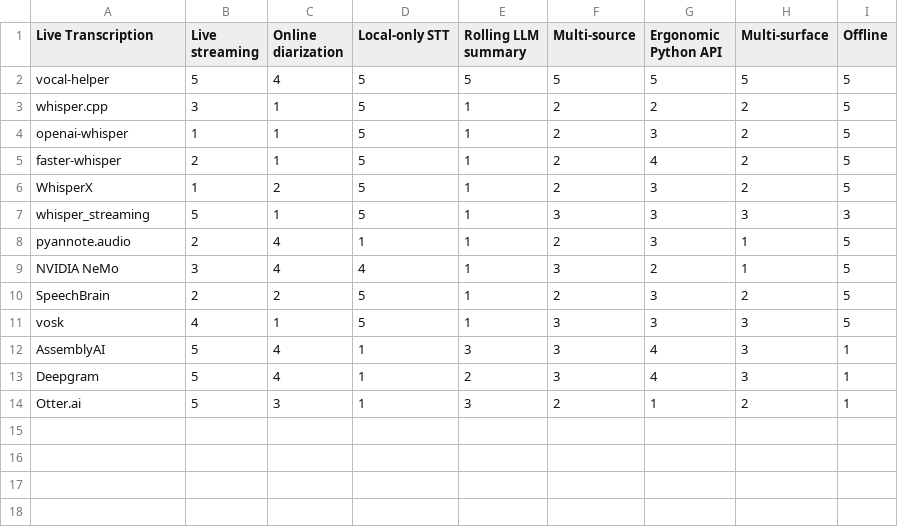
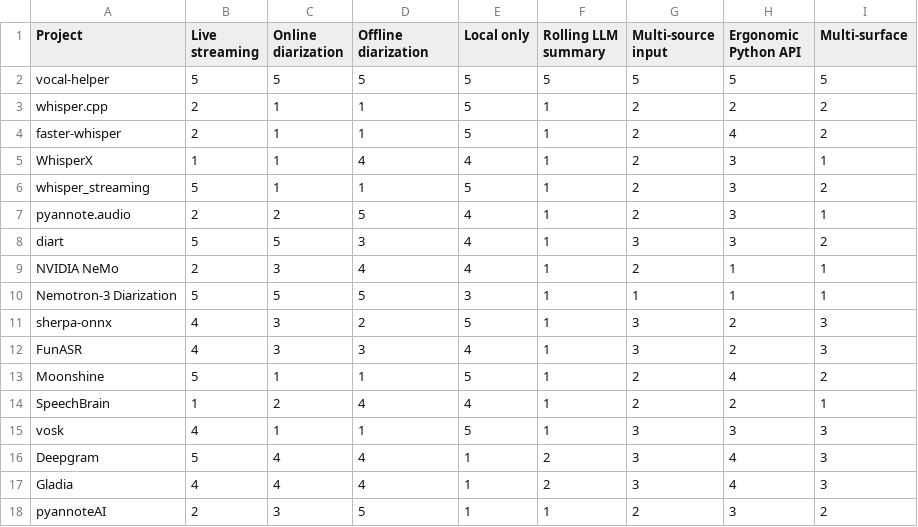
Before and after one commit to warith-harchaoui/vocal-helper, a CSV file: assets/landscape.csv, drawn as a sheet; removed rows and columns are numbered as before the commit, all else as after; the diff names each change by its address in the sheet, - before the commit and + after, or states it on an @@ line.

Commit message:
docs(landscape): rebuild the comparison from measurements, not impressions
The August table predated everything measured since, and listed neither diart
nor Nemotron-3 Diarization — two of the most relevant projects in the niche.
Seventeen entries now, regenerated through standpoint, with the source CSV and
the coordinate YAML committed next to the figure so the map is auditable
rather than decorative.

What makes this version different is that four of its ratings come from our
own benches: community-1's tail (worst meeting 0.149 against 3.1's 0.474),
over-splitting on real six-speaker panels (2.7x for community-1 against 19.7x
for sherpa-onnx), Sortformer's architectural four-speaker ceiling confirmed on
thirty mixes, and diart's 6.04 % against 11.7 % with a first label in 500 ms
rather than 20 s.

The diart line carries the caveat the number hides: that call had two
speakers, which is its easy case, and the literature reports it as less
accurate on harder multi-speaker material. Fastest to a usable label is not
most accurate, and a landscape document that printed only the flattering half
would be an advertisement.

Also states what the map cannot say — the two axes carry 72 % of eight
criteria — and keeps a section on when to pick something else, which is the
half of such a document that makes the rest worth reading.

```diff
--- a/assets/landscape.csv
+++ b/assets/landscape.csv
+column E (Local only), rows 2-7: 5 | 5 | 5 | 4 | 5 | 4; row 9: 4; rows 14-16: 4 | 5 | 1
-column I (Offline), rows 2-3: 5 | 5; rows 5-11: 5 | 5 | 3 | 5 | 5 | 5 | 5; row 13: 1
-A1: Live Transcription
+A1: Project
-D1: Local-only STT
+D1: Offline diarization
-G1: Multi-source
+G1: Multi-source input
-C2 (Online diarization): 4
+C2 (Online diarization): 5
-B3 (Live streaming): 3
+B3 (Live streaming): 2
-D3 (Offline diarization): 5
+D3 (Offline diarization): 1
-row 4: openai-whisper | 1 | 1 | 5 | 1 | 2 | 3 | 2 | 5
-D4 (Offline diarization): 5
+D4 (Offline diarization): 1
-C5 (Online diarization): 2
+C5 (Online diarization): 1
-D5 (Offline diarization): 5
+D5 (Offline diarization): 4
-I5 (Multi-surface): 2
+I5 (Multi-surface): 1
-D6 (Offline diarization): 5
+D6 (Offline diarization): 1
-G6 (Multi-source input): 3
+G6 (Multi-source input): 2
-I6 (Multi-surface): 3
+I6 (Multi-surface): 2
-C7 (Online diarization): 4
+C7 (Online diarization): 2
-D7 (Offline diarization): 1
+D7 (Offline diarization): 5
+row 8: diart | 5 | 5 | 3 | 4 | 1 | 3 | 3 | 2
-B9 (Live streaming): 3
+B9 (Live streaming): 2
-C9 (Online diarization): 4
+C9 (Online diarization): 3
-G9 (Multi-source input): 3
+G9 (Multi-source input): 2
-H9 (Ergonomic Python API): 2
+H9 (Ergonomic Python API): 1
+row 10: Nemotron-3 Diarization | 5 | 5 | 5 | 3 | 1 | 1 | 1 | 1
+row 11: sherpa-onnx | 4 | 3 | 2 | 5 | 1 | 3 | 2 | 3
+row 12: FunASR | 4 | 3 | 3 | 4 | 1 | 3 | 2 | 3
+row 13: Moonshine | 5 | 1 | 1 | 5 | 1 | 2 | 4 | 2
-B14 (Live streaming): 2
+B14 (Live streaming): 1
-D14 (Offline diarization): 5
+D14 (Offline diarization): 4
-H14 (Ergonomic Python API): 3
+H14 (Ergonomic Python API): 2
-I14 (Multi-surface): 2
+I14 (Multi-surface): 1
-D15 (Offline diarization): 5
+D15 (Offline diarization): 1
-row 12: AssemblyAI | 5 | 4 | 1 | 3 | 3 | 4 | 3 | 1
-D16 (Offline diarization): 1
+D16 (Offline diarization): 4
-row 14: Otter.ai | 5 | 3 | 1 | 3 | 2 | 1 | 2 | 1
+row 17: Gladia | 4 | 4 | 4 | 1 | 2 | 3 | 4 | 3
+row 18: pyannoteAI | 2 | 3 | 5 | 1 | 1 | 2 | 3 | 2
```
Also changed, not shown: 5 other files.
